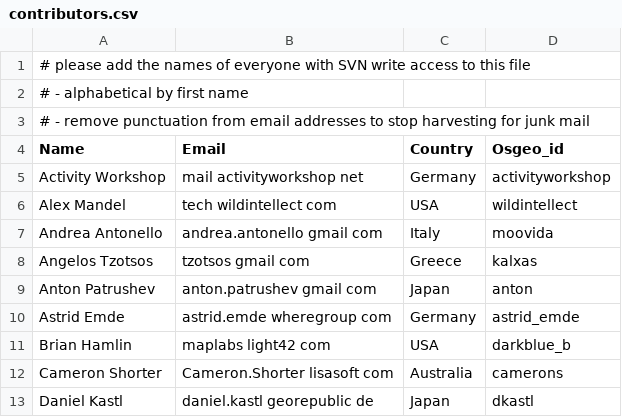
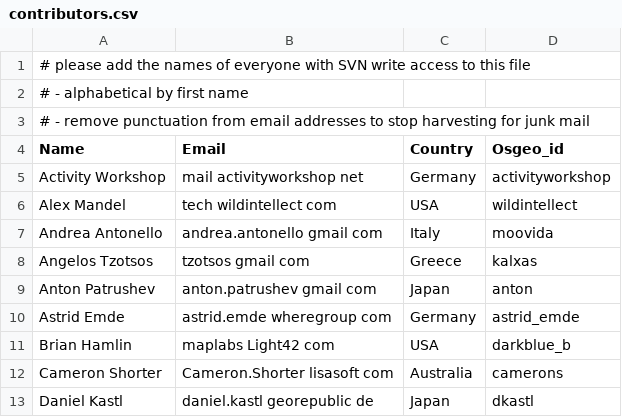
Before and after one commit to ycheng1947/osgeolive-git-mirror, a CSV file: livedvd/gisvm/trunk/doc/contributors.csv, drawn as a sheet; only a part is shown.

```diff
--- a/livedvd/gisvm/trunk/doc/contributors.csv
+++ b/livedvd/gisvm/trunk/doc/contributors.csv
@@ -10,3 +10,3 @@ Anton Patrushev,anton.patrushev gmail com,Japan,anton
 Astrid Emde,astrid.emde wheregroup com,Germany,astrid_emde
-Brian Hamlin,maplabs light42 com,USA,darkblue_b
+Brian Hamlin,maplabs Light42 com,USA,darkblue_b
 Cameron Shorter,Cameron.Shorter lisasoft com,Australia,camerons
```
